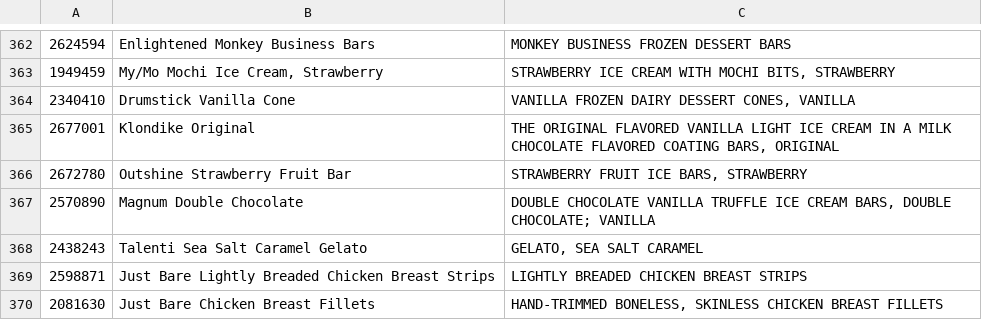
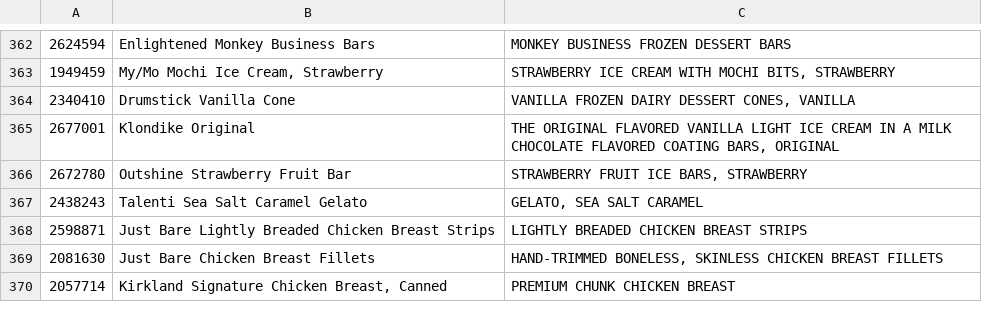
Before and after one commit to gabrieldemman1-hub/overload, a TSV file: tools/branded.tsv, drawn as a sheet; only a part is shown, gaps mark what is left out; the shorter side is filled out with more unchanged rows.

```diff
--- a/tools/branded.tsv
+++ b/tools/branded.tsv
@@ -366,3 +366,2 @@
 2672780	Outshine Strawberry Fruit Bar	STRAWBERRY FRUIT ICE BARS, STRAWBERRY
-2570890	Magnum Double Chocolate	DOUBLE CHOCOLATE VANILLA TRUFFLE ICE CREAM BARS, DOUBLE CHOCOLATE; VANILLA
 2438243	Talenti Sea Salt Caramel Gelato	GELATO, SEA SALT CARAMEL
```
Also changed, not shown: tools/branded_off.tsv, 3 other files.
